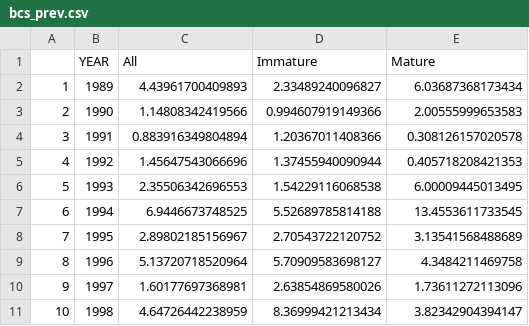
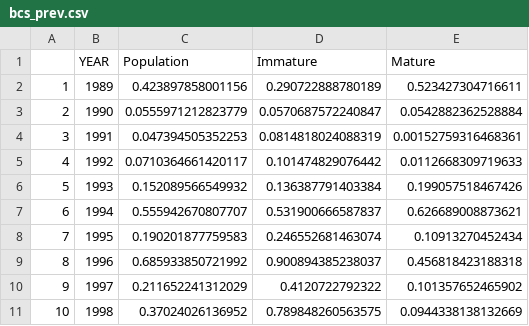
Before and after one commit to AFSC-Shellfish-Assessment-Program/boreal-opie, a CSV file: Data/bcs_prev.csv, drawn as a sheet; only a part is shown; the diff covers the shown part only.

```diff
--- a/Data/bcs_prev.csv
+++ b/Data/bcs_prev.csv
@@ -1,11 +1,11 @@
-"","YEAR","All","Immature","Mature"
-"1",1989,4.43961700409893,2.33489240096827,6.03687368173434
-"2",1990,1.14808342419566,0.994607919149366,2.00555999653583
-"3",1991,0.883916349804894,1.20367011408366,0.308126157020578
-"4",1992,1.45647543066696,1.37455940090944,0.405718208421353
-"5",1993,2.35506342696553,1.54229116068538,6.00009445013495
-"6",1994,6.9446673748525,5.52689785814188,13.4553611733545
-"7",1995,2.89802185156967,2.70543722120752,3.13541568488689
-"8",1996,5.13720718520964,5.70909583698127,4.3484211469758
-"9",1997,1.60177697368981,2.63854869580026,1.73611272113096
-"10",1998,4.64726442238959,8.36999421213434,3.82342904394147
+"","YEAR","Population","Immature","Mature"
+"1",1989,0.423897858001156,0.290722888780189,0.523427304716611
+"2",1990,0.0555971212823779,0.0570687572240847,0.0542882362528884
+"3",1991,0.047394505352253,0.0814818024088319,0.00152759316468361
+"4",1992,0.0710364661420117,0.101474829076442,0.0112668309719633
+"5",1993,0.152089566549932,0.136387791403384,0.199057518467426
+"6",1994,0.555942670807707,0.531900666587837,0.626689008873621
+"7",1995,0.190201877759583,0.246552681463074,0.10913270452434
+"8",1996,0.685933850721992,0.900894385238037,0.456818423188318
+"9",1997,0.211652241312029,0.4120722792322,0.101357652465902
+"10",1998,0.37024026136952,0.789848260563575,0.0944338138132669
```
Also changed, not shown: 69 edited cells elsewhere in this file, 1 other file.
